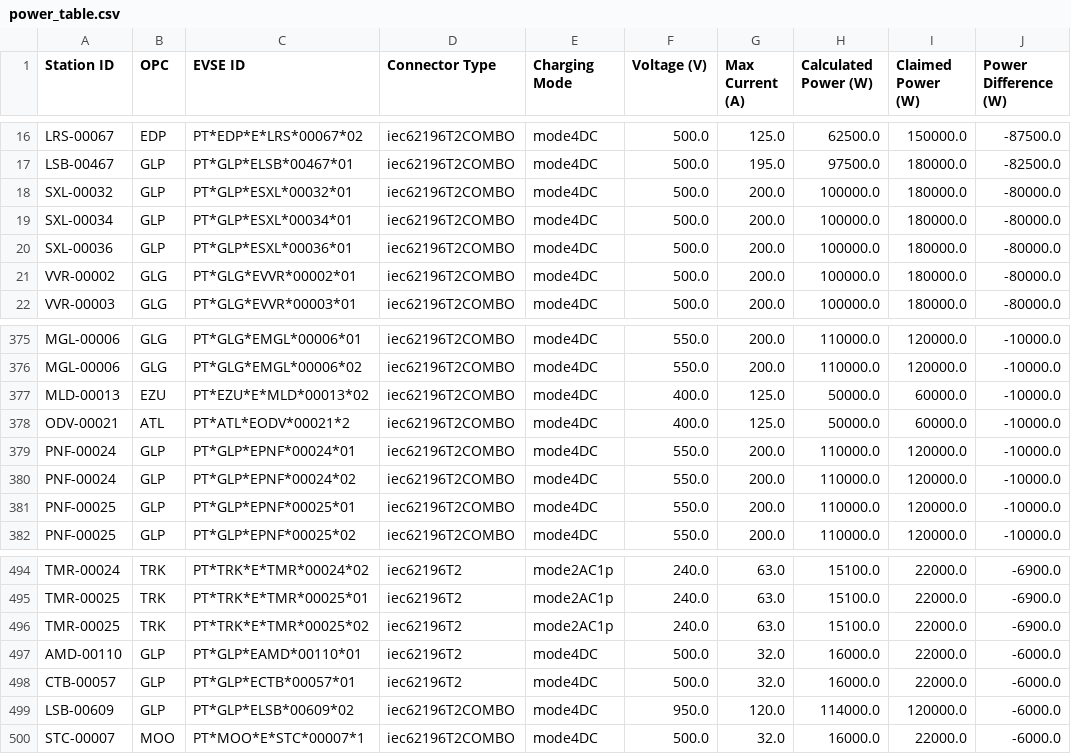
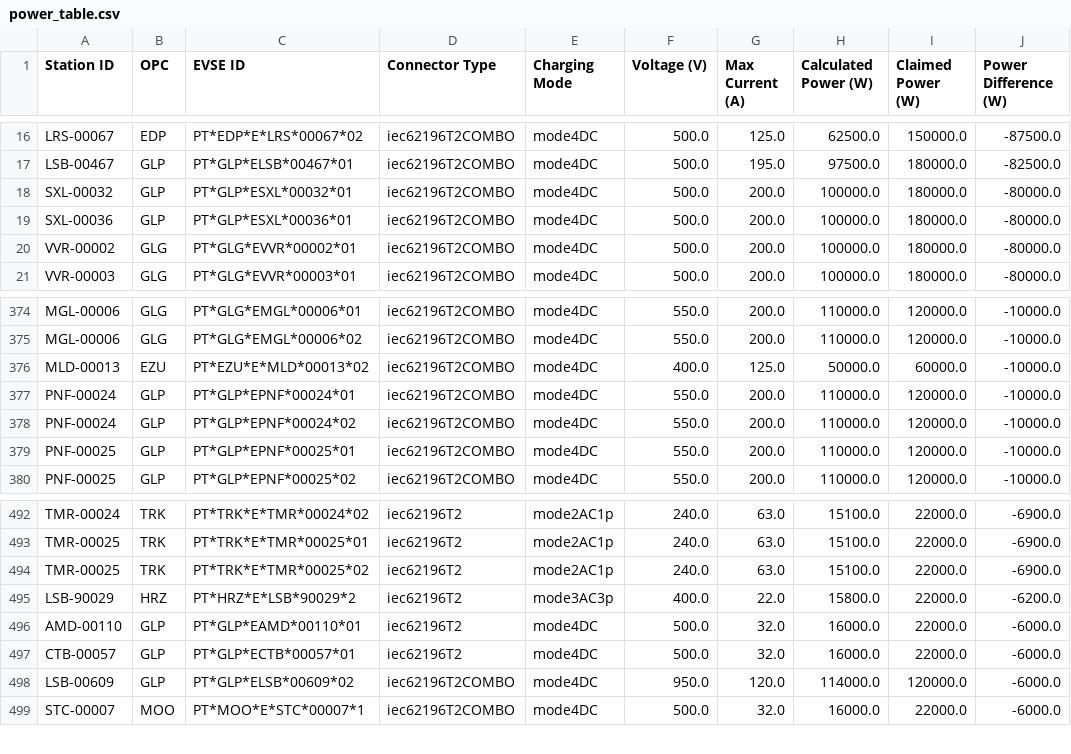
Before and after one commit to avataranedotas/get_NAP_mobie, a CSV file: power_table.csv, drawn as a sheet; only a part is shown, gaps mark what is left out; removed rows and columns are numbered as before the commit, all else as after; the diff names each change by its address in the sheet, - before the commit and + after, or states it on an @@ line.

```diff
--- a/power_table.csv
+++ b/power_table.csv
-row 19: SXL-00034 | GLP | PT*GLP*ESXL*00034*01 | iec62196T2COMBO | mode4DC | 500.0 | 200.0 | 100000.0 | 180000.0 | -80000.0
-row 378: ODV-00021 | ATL | PT*ATL*EODV*00021*2 | iec62196T2COMBO | mode4DC | 400.0 | 125.0 | 50000.0 | 60000.0 | -10000.0
+row 495: LSB-90029 | HRZ | PT*HRZ*E*LSB*90029*2 | iec62196T2 | mode3AC3p | 400.0 | 22.0 | 15800.0 | 22000.0 | -6200.0
```
Also changed, not shown: opc_counts.csv, opc_counts.tsv, 9 other files.
